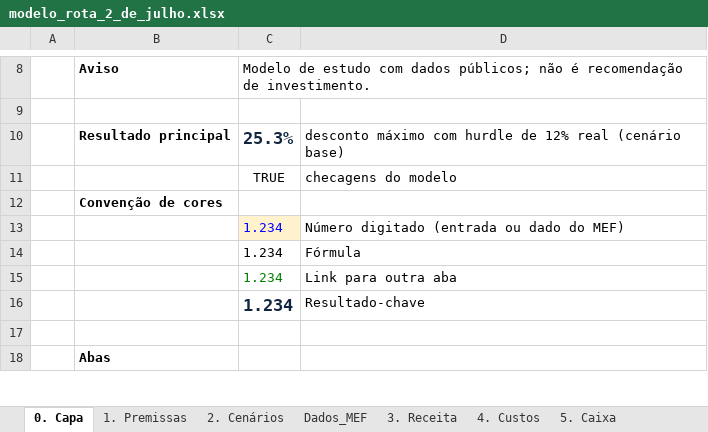
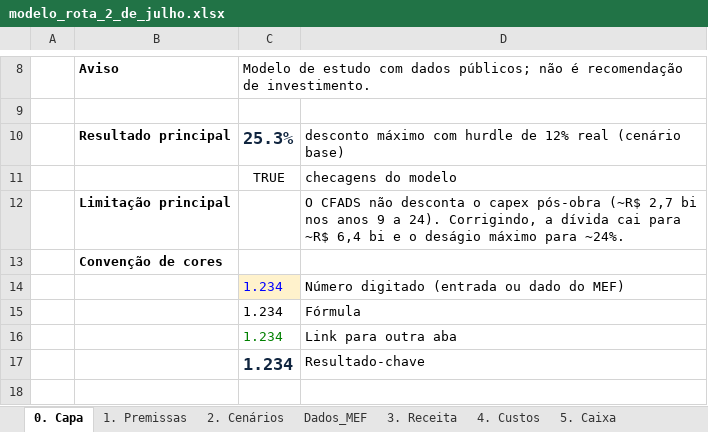
Before and after one commit to marialuisagama/leiloes-rodovias, an Excel workbook: modelo/modelo_rota_2_de_julho.xlsx, sheet 0. Capa, drawn as a sheet; only a part is shown, gaps mark what is left out; the shorter side is filled out with more unchanged rows; values as stored, in another font and other column widths than the file's, no borders; charts and pictures not drawn; the diff names each change by its address in the sheet, - before the commit and + after, or states it on an @@ line.

```diff
--- a/modelo/modelo_rota_2_de_julho.xlsx (sheet 0. Capa)
+++ b/modelo/modelo_rota_2_de_julho.xlsx (sheet 0. Capa)
+row 12:  | Limitação principal |  | O CFADS não desconta o capex pós-obra (~R$ 2,7 bi nos anos 9 a 24). Corrigindo, a dívida cai para ~R$ 6,4 bi e o deságio máximo para ~24%.
```
Also changed, not shown: sheet 1. Premissas, sheet 7. Retornos, sheet 9. Checagens, charts or pictures.
